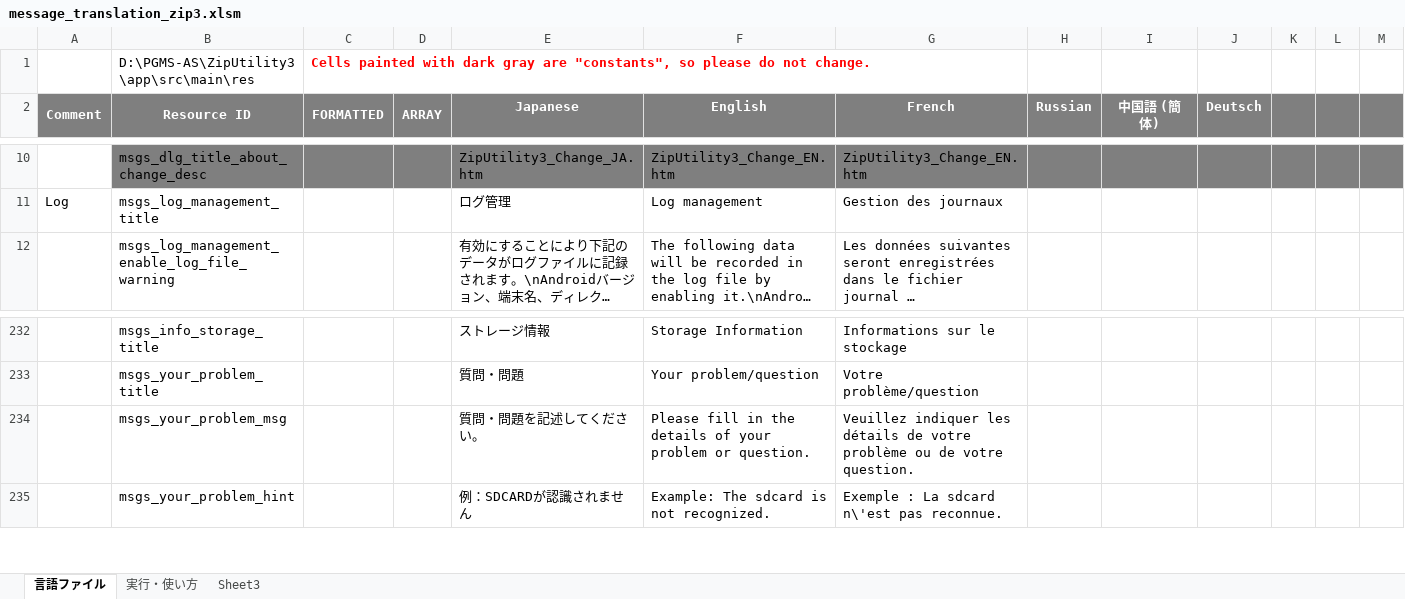
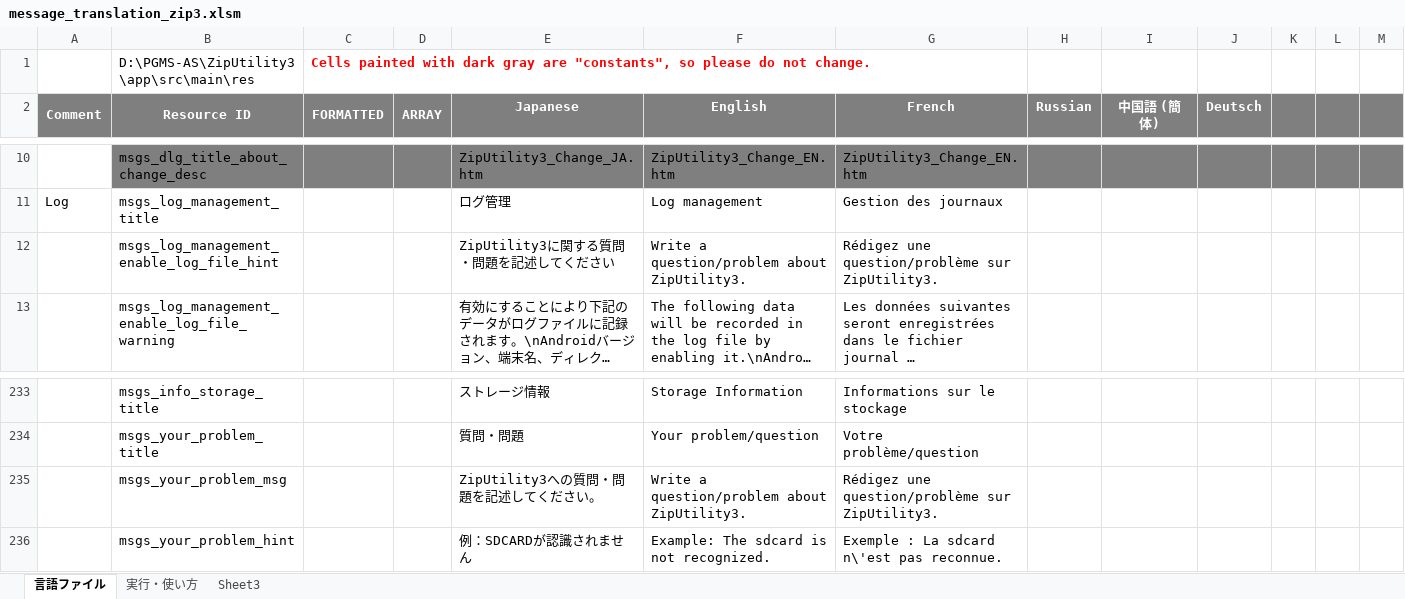
Before and after one commit to Sentaroh/ZipUtility3, an Excel workbook: message_translation_zip3.xlsm, sheet 言語ファイル, drawn as a sheet; only a part is shown, gaps mark what is left out; long unchanged cells end in …; values as stored, in another font and other column widths than the file's, no borders; charts and pictures not drawn; addresses are those after the commit; rows hold the shown columns only; the diff names each change by its address in the sheet, - before the commit and + after, or states it on an @@ line.

```diff
--- a/message_translation_zip3.xlsm (sheet 言語ファイル)
+++ b/message_translation_zip3.xlsm (sheet 言語ファイル)
+row 12:  | msgs_log_management_enable_log_file_hint |  |  | ZipUtility3に関する質問・問題を記述してください | Write a question/problem about ZipUtility3. | Rédigez une question/problème sur ZipUtility3.
-E235 (Japanese): 質問・問題を記述してください。
+E235 (Japanese): ZipUtility3への質問・問題を記述してください。
-F235 (English): Please fill in the details of your problem or question.
+F235 (English): Write a question/problem about ZipUtility3.
-G235 (French): Veuillez indiquer les détails de votre problème ou de votre question.
+G235 (French): Rédigez une question/problème sur ZipUtility3.
```
Also changed, not shown: 5 other files.
